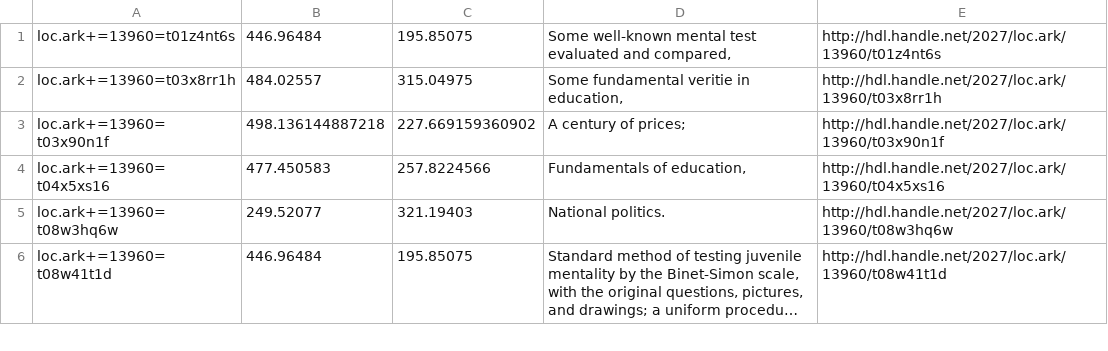
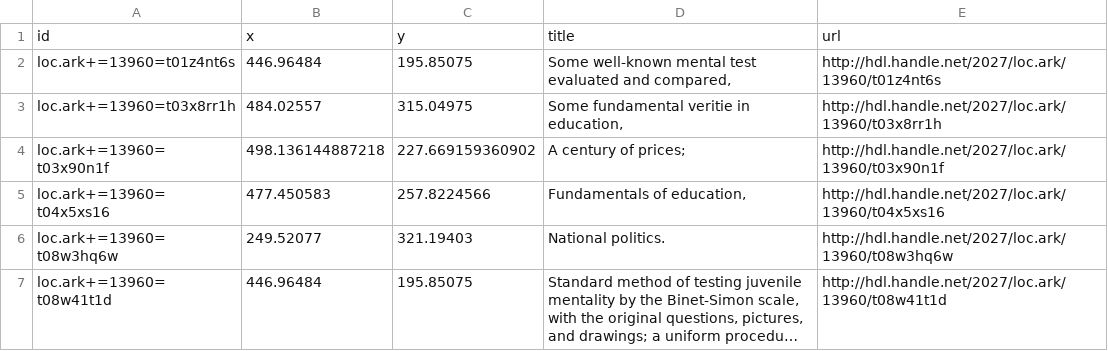
Before and after one commit to inpho/loc-ucsd, a CSV file: www/htrc_coords.csv, drawn as a sheet; only a part is shown; long unchanged cells end in ….

Commit message:
adding header

```diff
--- a/www/htrc_coords.csv
+++ b/www/htrc_coords.csv
@@ -1 +1,2 @@
+id,x,y,title,url
 loc.ark+=13960=t01z4nt6s,446.96484,195.85075,"Some well-known mental test evaluated and compared,",http://hdl.handle.net/2027/loc.ark/13960/t01z4nt6s
```
